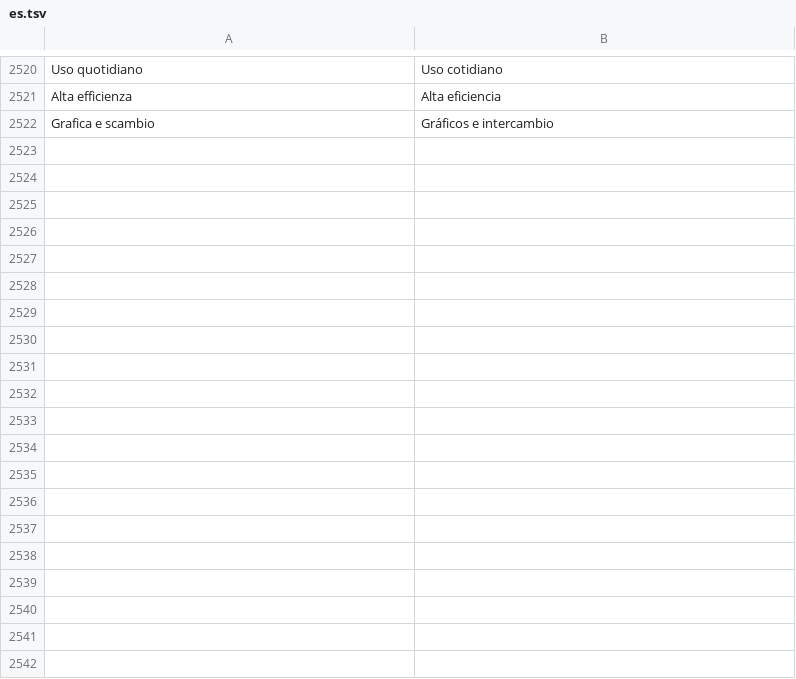
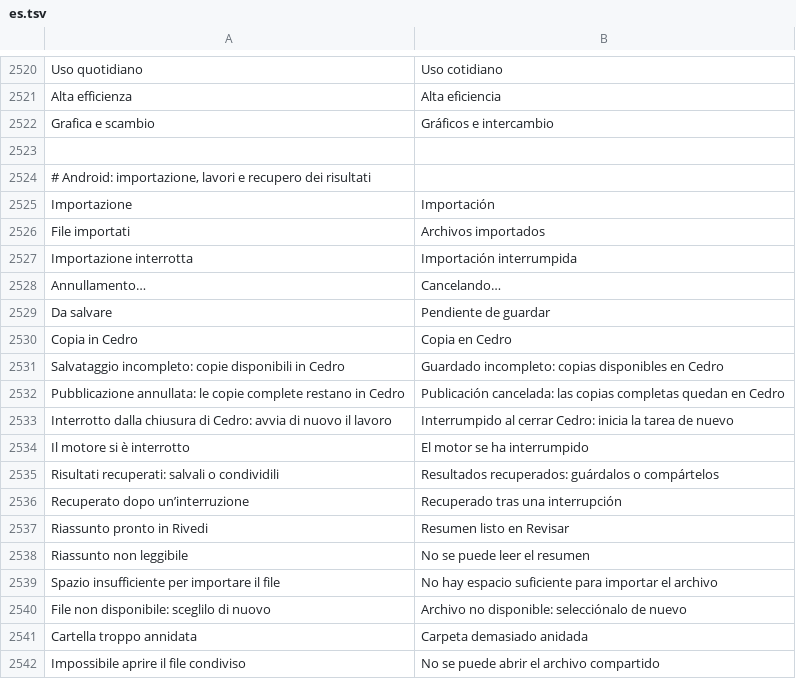
Before and after one commit to realfulvio/cedro, a TSV file: i18n/es.tsv, drawn as a sheet; only a part is shown, gaps mark what is left out; the diff covers the shown part only; the diff names each change by its address in the sheet, - before the commit and + after, or states it on an @@ line.

```diff
--- a/i18n/es.tsv
+++ b/i18n/es.tsv
+row 2523: (empty)
+row 2524: # Android: importazione, lavori e recupero dei risultati
+row 2525: Importazione | Importación
+row 2526: File importati | Archivos importados
+row 2527: Importazione interrotta | Importación interrumpida
+row 2528: Annullamento… | Cancelando…
+row 2529: Da salvare | Pendiente de guardar
+row 2530: Copia in Cedro | Copia en Cedro
+row 2531: Salvataggio incompleto: copie disponibili in Cedro | Guardado incompleto: copias disponibles en Cedro
+row 2532: Pubblicazione annullata: le copie complete restano in Cedro | Publicación cancelada: las copias completas quedan en Cedro
+row 2533: Interrotto dalla chiusura di Cedro: avvia di nuovo il lavoro | Interrumpido al cerrar Cedro: inicia la tarea de nuevo
+row 2534: Il motore si è interrotto | El motor se ha interrumpido
+row 2535: Risultati recuperati: salvali o condividili | Resultados recuperados: guárdalos o compártelos
+row 2536: Recuperato dopo un’interruzione | Recuperado tras una interrupción
+row 2537: Riassunto pronto in Rivedi | Resumen listo en Revisar
+row 2538: Riassunto non leggibile | No se puede leer el resumen
+row 2539: Spazio insufficiente per importare il file | No hay espacio suficiente para importar el archivo
+row 2540: File non disponibile: sceglilo di nuovo | Archivo no disponible: selecciónalo de nuevo
+row 2541: Cartella troppo annidata | Carpeta demasiado anidada
+row 2542: Impossibile aprire il file condiviso | No se puede abrir el archivo compartido
```
Also changed, not shown: 19 added rows elsewhere in this file, i18n/de.tsv, i18n/en.tsv, 23 other files.
